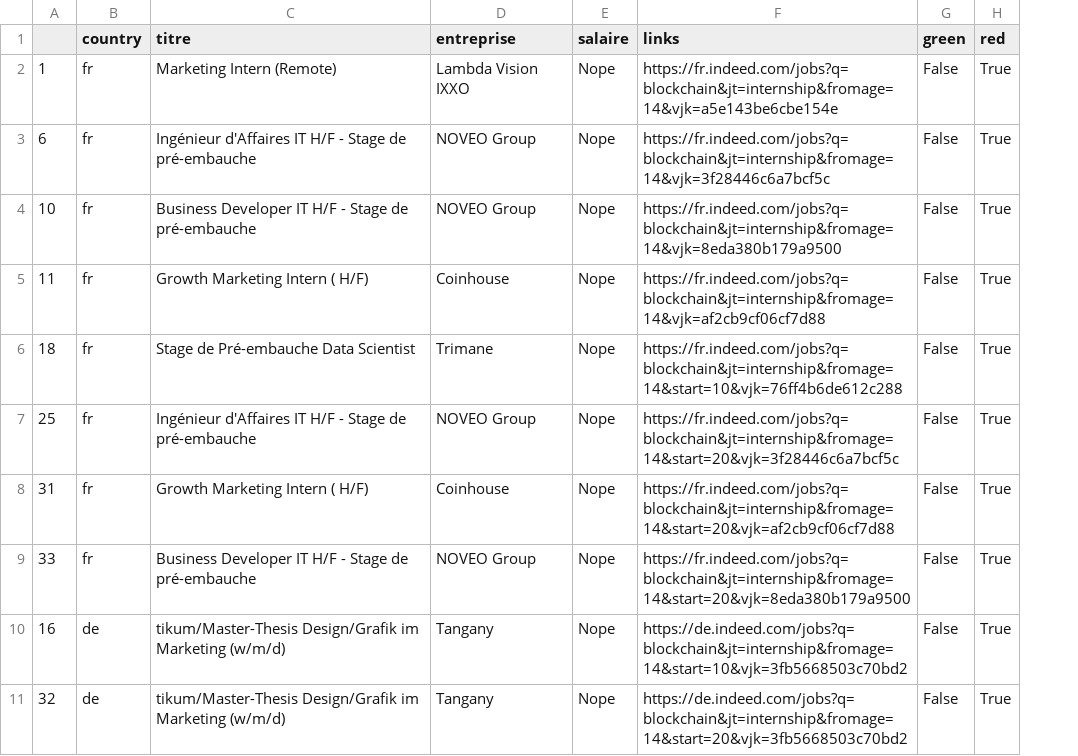
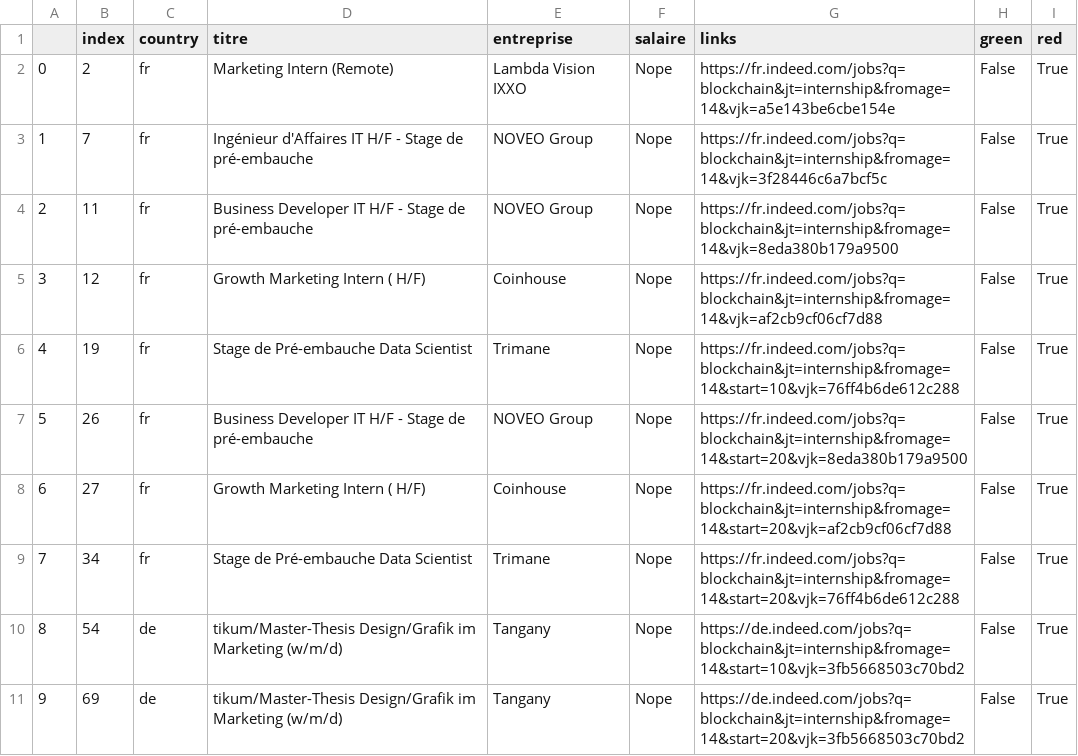
Before and after one commit to Pierregvx/indeed-scrapping, a CSV file: red_flags.csv, drawn as a sheet; removed rows and columns are numbered as before the commit, all else as after; the diff names each change by its address in the sheet, - before the commit and + after, or states it on an @@ line.

```diff
--- a/red_flags.csv
+++ b/red_flags.csv
-column A, rows 2-11: 1 | 6 | 10 | 11 | 18 | 25 | 31 | 33 | 16 | 32
+column A, rows 2-11: 0 | 1 | 2 | 3 | 4 | 5 | 6 | 7 | 8 | 9
+column B (index), rows 2-11: 2 | 7 | 11 | 12 | 19 | 26 | 27 | 34 | 54 | 69
-D7 (titre): Ingénieur d'Affaires IT H/F…
+D7 (titre): Business Developer IT H/F…
-G7 (links): https://fr.indeed.com/jobs?q=blockchain&jt=internship&fromage=14&start=20&vjk=3f28446c6a7bcf5c
+G7 (links): https://fr.indeed.com/jobs?q=blockchain&jt=internship&fromage=14&start=20&vjk=8eda380b179a9500
-D9 (titre): Business Developer IT H/F - Stage de pré-embauche
+D9 (titre): Stage de Pré-embauche Data Scientist
-E9 (entreprise): NOVEO Group
+E9 (entreprise): Trimane
-G9 (links): https://fr.indeed.com/jobs?q=blockchain&jt=internship&fromage=14&start=20&vjk=8eda380b179a9500
+G9 (links): https://fr.indeed.com/jobs?q=blockchain&jt=internship&fromage=14&start=20&vjk=76ff4b6de612c288
```
Also changed, not shown: alljobs.csv, filtered.csv, 3 other files.
